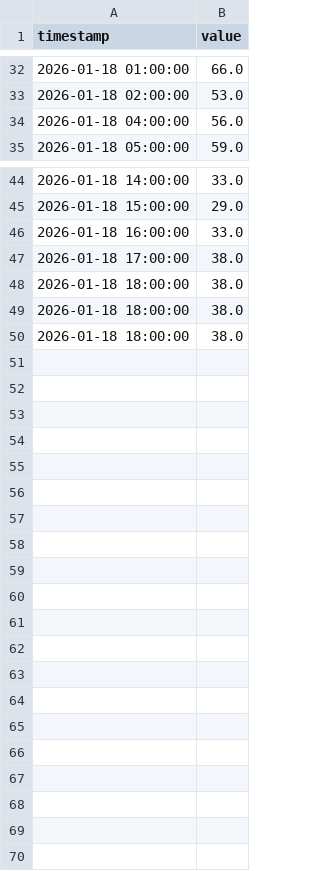
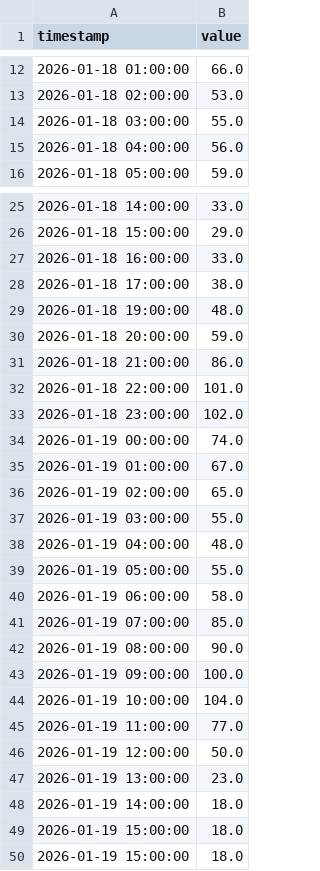
Before and after one commit to bses7/ML-Project-Ktm-AirQuality, a CSV file: backend/app/raw_data/aq_last_48.csv, drawn as a sheet; only a part is shown, gaps mark what is left out; the diff covers the shown part only.

```diff
--- a/backend/app/raw_data/aq_last_48.csv
+++ b/backend/app/raw_data/aq_last_48.csv
@@ -33,2 +13,3 @@ timestamp,value
 2026-01-18 02:00:00,53.0
+2026-01-18 03:00:00,55.0
 2026-01-18 04:00:00,56.0
@@ -47,4 +28,23 @@ timestamp,value
 2026-01-18 17:00:00,38.0
-2026-01-18 18:00:00,38.0
-2026-01-18 18:00:00,38.0
-2026-01-18 18:00:00,38.0
+2026-01-18 19:00:00,48.0
+2026-01-18 20:00:00,59.0
+2026-01-18 21:00:00,86.0
+2026-01-18 22:00:00,101.0
+2026-01-18 23:00:00,102.0
+2026-01-19 00:00:00,74.0
+2026-01-19 01:00:00,67.0
+2026-01-19 02:00:00,65.0
+2026-01-19 03:00:00,55.0
+2026-01-19 04:00:00,48.0
+2026-01-19 05:00:00,55.0
+2026-01-19 06:00:00,58.0
+2026-01-19 07:00:00,85.0
+2026-01-19 08:00:00,90.0
+2026-01-19 09:00:00,100.0
+2026-01-19 10:00:00,104.0
+2026-01-19 11:00:00,77.0
+2026-01-19 12:00:00,50.0
+2026-01-19 13:00:00,23.0
+2026-01-19 14:00:00,18.0
+2026-01-19 15:00:00,18.0
+2026-01-19 15:00:00,18.0
```
Also changed, not shown: 1 added row and 21 removed rows elsewhere in this file, backend/app/raw_data/current_history.csv, backend/app/raw_data/weather_last_48.csv, 7 other files.
